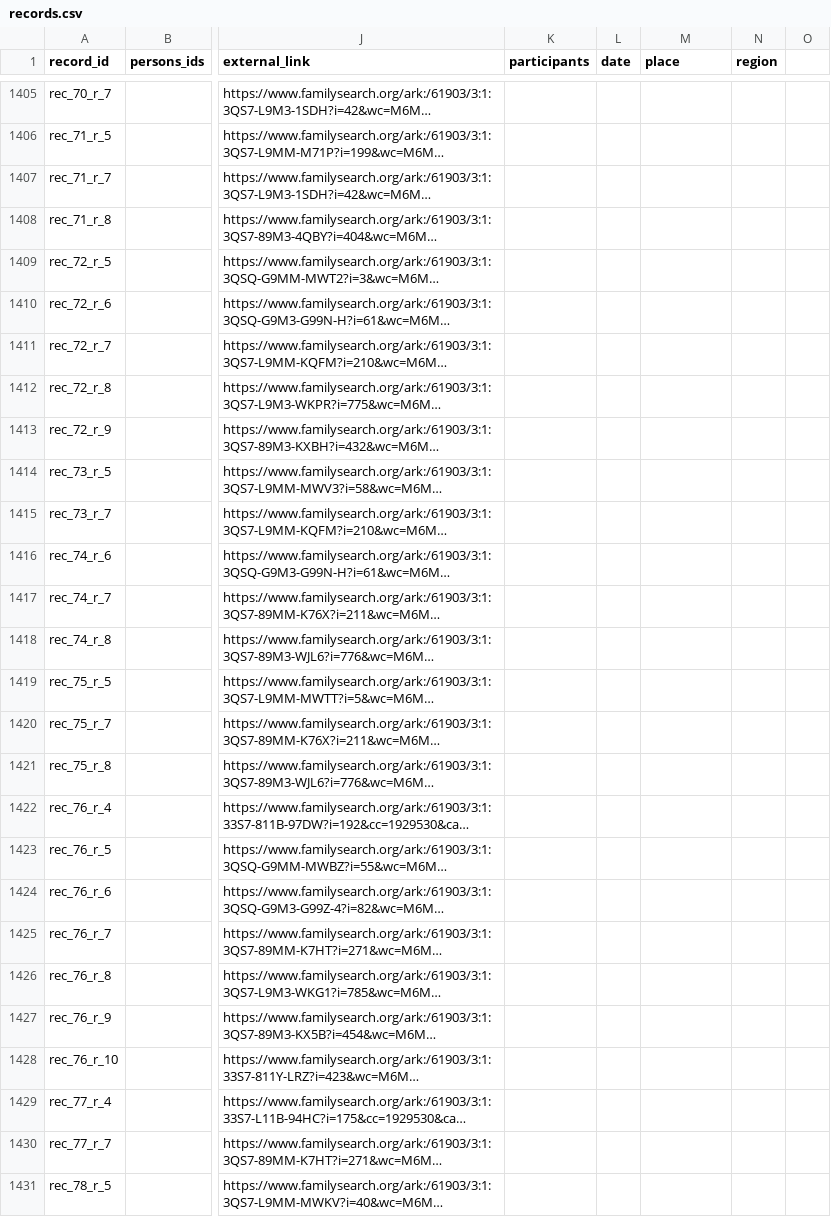
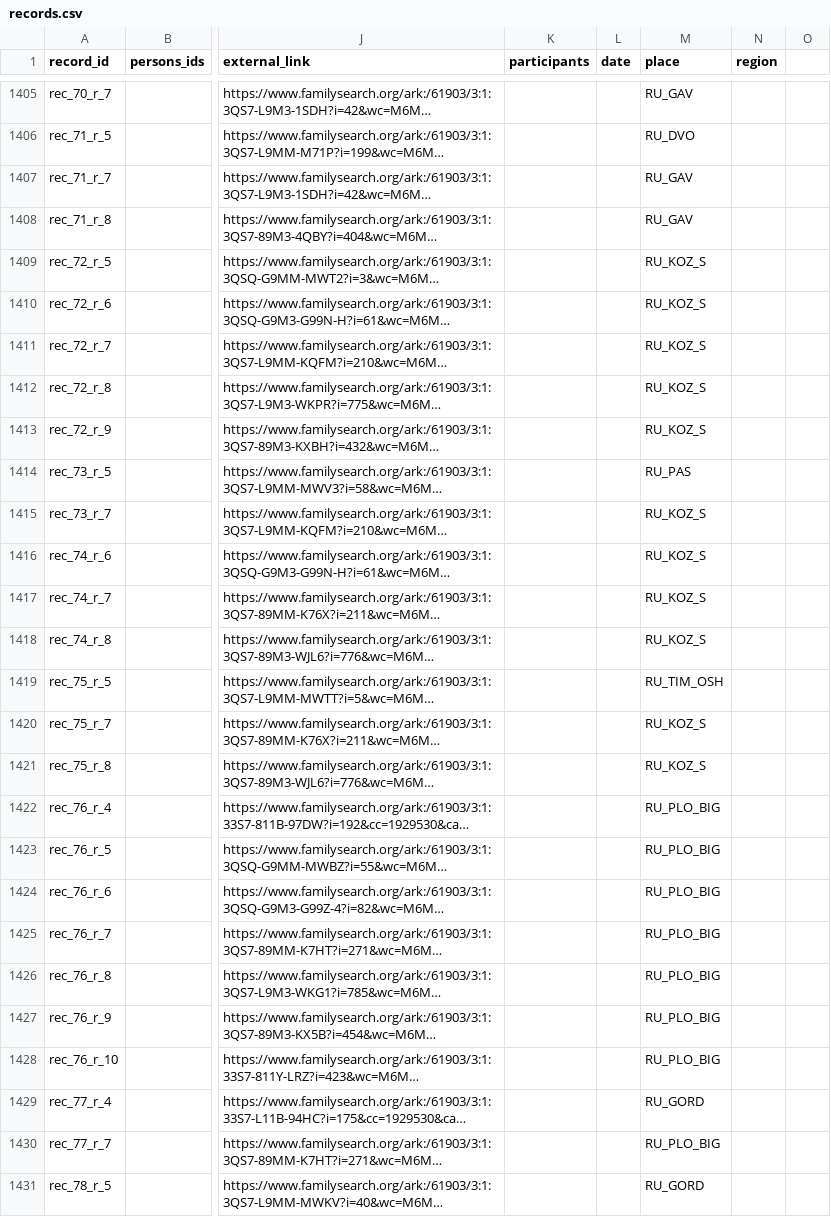
Before and after one commit to John7794/geneo, a CSV file: data/db/uk/records.csv, drawn as a sheet; only a part is shown, gaps mark what is left out; long unchanged cells end in …; the diff covers the shown part only; the diff names each change by its address in the sheet, - before the commit and + after, or states it on an @@ line.

```diff
--- a/data/db/uk/records.csv
+++ b/data/db/uk/records.csv
-M1405 (place): (empty)
+M1405 (place): RU_GAV
-M1406 (place): (empty)
+M1406 (place): RU_DVO
-M1407:M1408 (place): (empty)
+M1407:M1408 (place): RU_GAV
-M1409:M1413 (place): (empty)
+M1409:M1413 (place): RU_KOZ_S
-M1414 (place): (empty)
+M1414 (place): RU_PAS
-M1415:M1418 (place): (empty)
+M1415:M1418 (place): RU_KOZ_S
-M1419 (place): (empty)
+M1419 (place): RU_TIM_OSH
-M1420:M1421 (place): (empty)
+M1420:M1421 (place): RU_KOZ_S
-M1422:M1428 (place): (empty)
+M1422:M1428 (place): RU_PLO_BIG
-M1429 (place): (empty)
+M1429 (place): RU_GORD
-M1430 (place): (empty)
+M1430 (place): RU_PLO_BIG
-M1431 (place): (empty)
+M1431 (place): RU_GORD
```
Also changed, not shown: 4 added rows, 2 removed rows and 99 edited cells elsewhere in this file, 1 other file.
